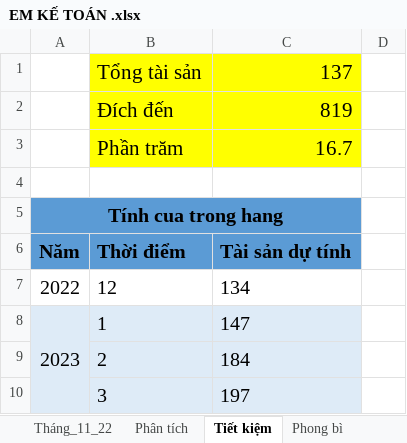
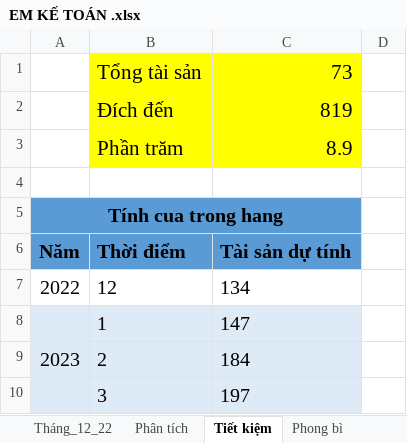
Before and after one commit to lengocthien18091997/Chat, an Excel workbook: EM KẾ TOÁN .xlsx, sheet Tiết kiệm, drawn as a sheet; only a part is shown; values as stored, in another font and other column widths than the file's, no borders; charts and pictures not drawn; removed rows and columns are numbered as before the commit, all else as after; the diff names each change by its address in the sheet, - before the commit and + after, or states it on an @@ line.

```diff
--- a/EM KẾ TOÁN .xlsx (sheet Tiết kiệm)
+++ b/EM KẾ TOÁN .xlsx (sheet Tiết kiệm)
+sheet tab: Tháng_12_22
-row 1:  | Tổng tài sản | 137 | 682
+row 1:  | Tổng tài sản | 73 | 746
-C3: 16.7
+C3: 8.9
```
Also changed, not shown: sheet Tháng_11_22, sheet Phân tích, charts or pictures.
